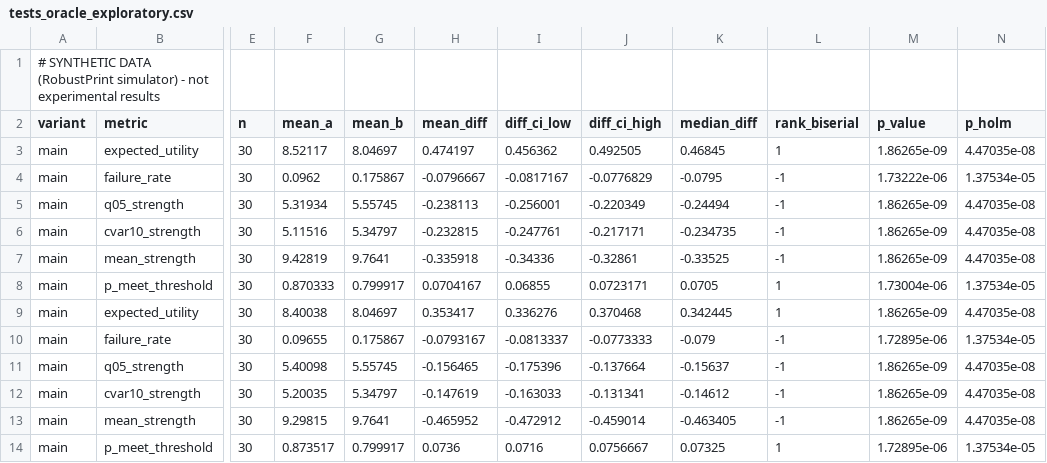
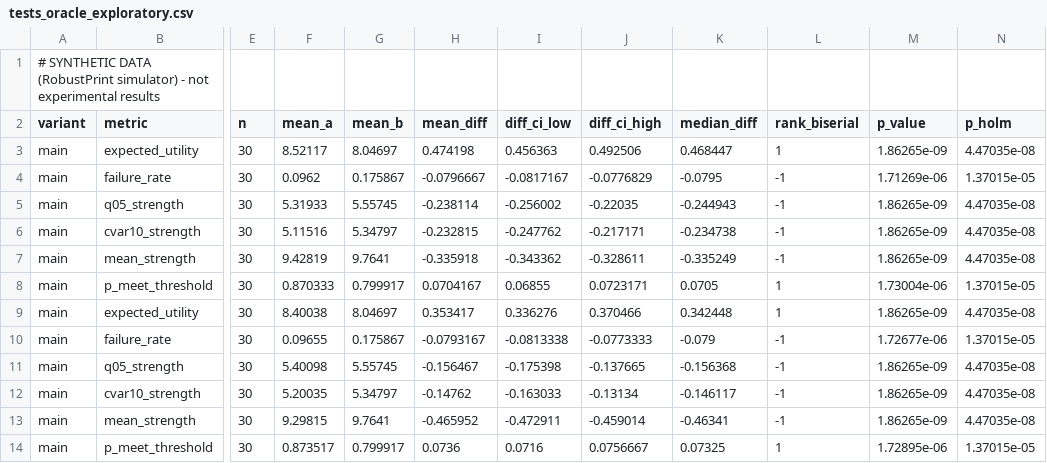
Before and after one commit to BAFOOD123/RobustPrint, a CSV file: results/full/e1_optimisation/tests_oracle_exploratory.csv, drawn as a sheet; only a part is shown, gaps mark what is left out; the diff covers the shown part only; the diff names each change by its address in the sheet, - before the commit and + after, or states it on an @@ line.

```diff
--- a/results/full/e1_optimisation/tests_oracle_exploratory.csv
+++ b/results/full/e1_optimisation/tests_oracle_exploratory.csv
-H3 (mean_diff): 0.474197
+H3 (mean_diff): 0.474198
-I3 (diff_ci_low): 0.456362
+I3 (diff_ci_low): 0.456363
-J3 (diff_ci_high): 0.492505
+J3 (diff_ci_high): 0.492506
-K3 (median_diff): 0.46845
+K3 (median_diff): 0.468447
-M4 (p_value): 1.73222e-06
+M4 (p_value): 1.71269e-06
-N4 (p_holm): 1.37534e-05
+N4 (p_holm): 1.37015e-05
-F5 (mean_a): 5.31934
+F5 (mean_a): 5.31933
-H5 (mean_diff): -0.238113
+H5 (mean_diff): -0.238114
-I5 (diff_ci_low): -0.256001
+I5 (diff_ci_low): -0.256002
-J5 (diff_ci_high): -0.220349
+J5 (diff_ci_high): -0.22035
-K5 (median_diff): -0.24494
+K5 (median_diff): -0.244943
-I6 (diff_ci_low): -0.247761
+I6 (diff_ci_low): -0.247762
-K6 (median_diff): -0.234735
+K6 (median_diff): -0.234738
-I7 (diff_ci_low): -0.34336
+I7 (diff_ci_low): -0.343362
-J7 (diff_ci_high): -0.32861
+J7 (diff_ci_high): -0.328611
-K7 (median_diff): -0.33525
+K7 (median_diff): -0.335249
-N8 (p_holm): 1.37534e-05
+N8 (p_holm): 1.37015e-05
-J9 (diff_ci_high): 0.370468
+J9 (diff_ci_high): 0.370466
-K9 (median_diff): 0.342445
+K9 (median_diff): 0.342448
-I10 (diff_ci_low): -0.0813337
+I10 (diff_ci_low): -0.0813338
-M10 (p_value): 1.72895e-06
+M10 (p_value): 1.72677e-06
-N10 (p_holm): 1.37534e-05
+N10 (p_holm): 1.37015e-05
-H11 (mean_diff): -0.156465
+H11 (mean_diff): -0.156467
-I11 (diff_ci_low): -0.175396
+I11 (diff_ci_low): -0.175398
-J11 (diff_ci_high): -0.137664
+J11 (diff_ci_high): -0.137665
-K11 (median_diff): -0.15637
+K11 (median_diff): -0.156368
-H12 (mean_diff): -0.147619
+H12 (mean_diff): -0.14762
-J12 (diff_ci_high): -0.131341
+J12 (diff_ci_high): -0.13134
-K12 (median_diff): -0.14612
+K12 (median_diff): -0.146117
-I13 (diff_ci_low): -0.472912
+I13 (diff_ci_low): -0.472911
-K13 (median_diff): -0.463405
+K13 (median_diff): -0.46341
-N14 (p_holm): 1.37534e-05
+N14 (p_holm): 1.37015e-05
```
Also changed, not shown: 30 edited cells elsewhere in this file, results/full/e1b_ablations/vs_main_paired.csv, results/full/e4_propagation/errors.csv, 28 other files.
